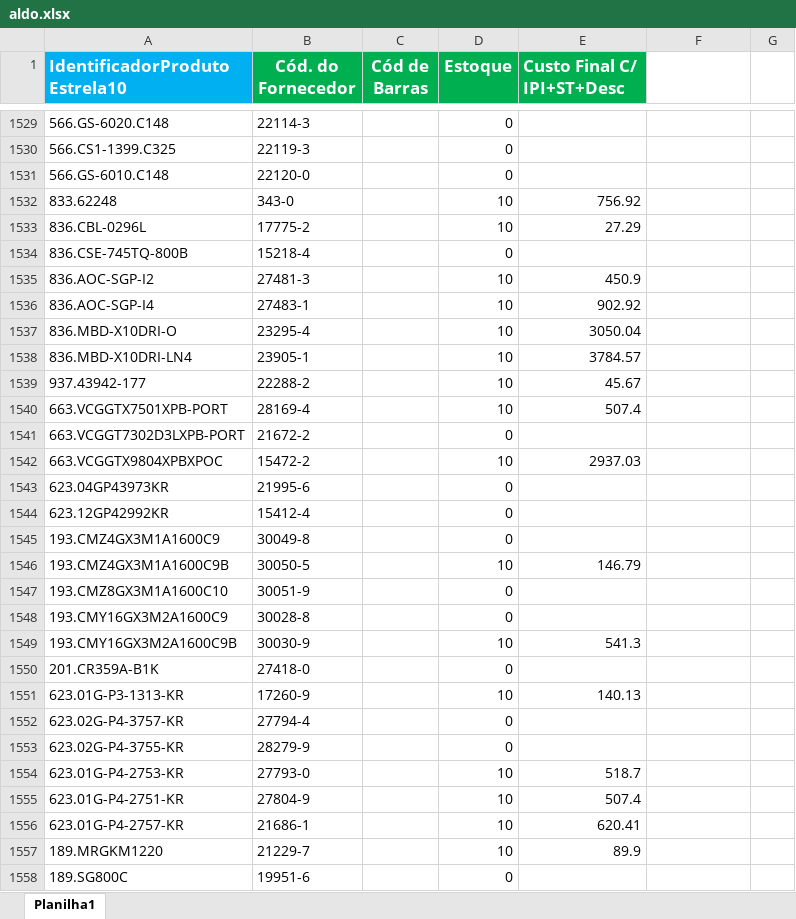
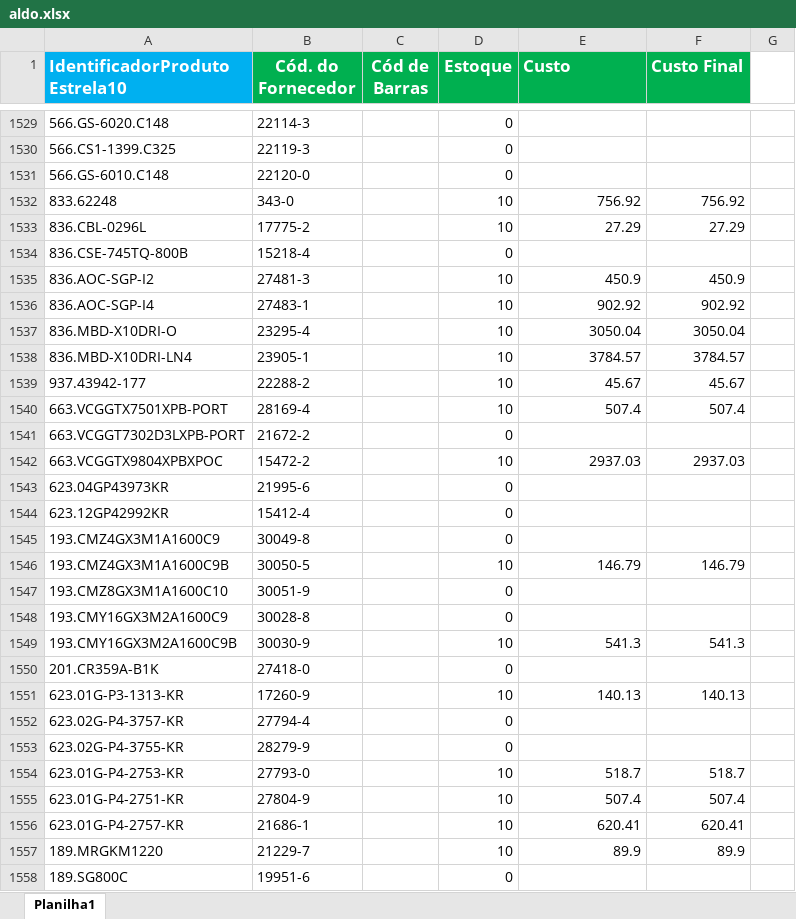
Before and after one commit to Zanguient/CrossAbacos, an Excel workbook: Arquivos Fornecedores/aldo.xlsx, sheet Planilha1, drawn as a sheet; only a part is shown, gaps mark what is left out; values as stored, in another font and other column widths than the file's, no borders; the diff covers the shown part only; the diff names each change by its address in the sheet, - before the commit and + after, or states it on an @@ line.

Commit message:
Implementando Custo Final e Ajustes Diversos

```diff
--- a/Arquivos Fornecedores/aldo.xlsx (sheet Planilha1)
+++ b/Arquivos Fornecedores/aldo.xlsx (sheet Planilha1)
-E1: Custo Final C/ IPI+ST+Desc
+E1: Custo
-F1: (empty)
+F1: Custo Final
-F1 fill: none
+F1 fill: #00B050
-F1532 (Custo Final): (empty)
+F1532 (Custo Final): 756.92
-F1533 (Custo Final): (empty)
+F1533 (Custo Final): 27.29
-F1535 (Custo Final): (empty)
+F1535 (Custo Final): 450.9
-F1536 (Custo Final): (empty)
+F1536 (Custo Final): 902.92
-F1537 (Custo Final): (empty)
+F1537 (Custo Final): 3050.04
-F1538 (Custo Final): (empty)
+F1538 (Custo Final): 3784.57
-F1539 (Custo Final): (empty)
+F1539 (Custo Final): 45.67
-F1540 (Custo Final): (empty)
+F1540 (Custo Final): 507.4
-F1542 (Custo Final): (empty)
+F1542 (Custo Final): 2937.03
-F1546 (Custo Final): (empty)
+F1546 (Custo Final): 146.79
-F1549 (Custo Final): (empty)
+F1549 (Custo Final): 541.3
-F1551 (Custo Final): (empty)
+F1551 (Custo Final): 140.13
-F1554 (Custo Final): (empty)
+F1554 (Custo Final): 518.7
-F1555 (Custo Final): (empty)
+F1555 (Custo Final): 507.4
-F1556 (Custo Final): (empty)
+F1556 (Custo Final): 620.41
-F1557 (Custo Final): (empty)
+F1557 (Custo Final): 89.9
```
Also changed, not shown: 821 edited cells elsewhere in this sheet, 15 other files.
